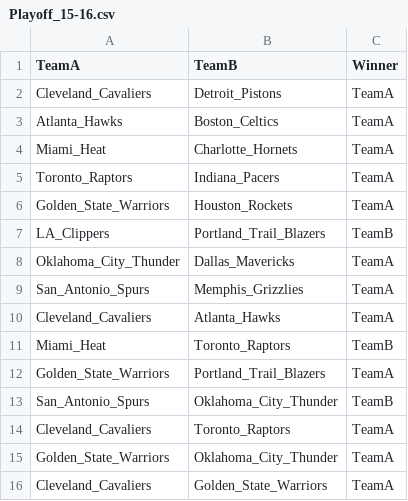
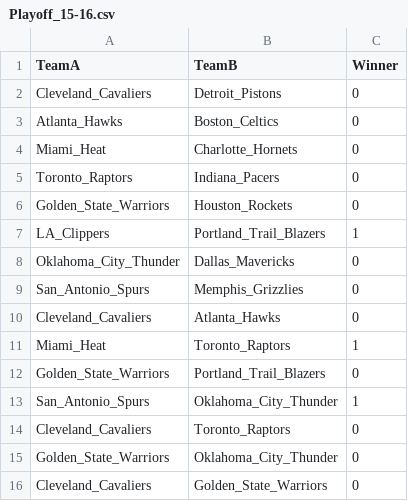
Before and after one commit to MaloneRobert/BasketballPredictor, a CSV file: Playoff_Matchups/Playoff_15-16.csv, drawn as a sheet.

```diff
--- a/Playoff_Matchups/Playoff_15-16.csv
+++ b/Playoff_Matchups/Playoff_15-16.csv
@@ -1,16 +1,16 @@
 TeamA,TeamB,Winner
-Cleveland_Cavaliers,Detroit_Pistons,TeamA
-Atlanta_Hawks,Boston_Celtics,TeamA
-Miami_Heat,Charlotte_Hornets,TeamA
-Toronto_Raptors,Indiana_Pacers,TeamA
-Golden_State_Warriors,Houston_Rockets,TeamA
-LA_Clippers,Portland_Trail_Blazers,TeamB
-Oklahoma_City_Thunder,Dallas_Mavericks,TeamA
-San_Antonio_Spurs,Memphis_Grizzlies,TeamA
-Cleveland_Cavaliers,Atlanta_Hawks,TeamA
-Miami_Heat,Toronto_Raptors,TeamB
-Golden_State_Warriors,Portland_Trail_Blazers,TeamA
-San_Antonio_Spurs,Oklahoma_City_Thunder,TeamB
-Cleveland_Cavaliers,Toronto_Raptors,TeamA
-Golden_State_Warriors,Oklahoma_City_Thunder,TeamA
-Cleveland_Cavaliers,Golden_State_Warriors,TeamA
+Cleveland_Cavaliers,Detroit_Pistons,0
+Atlanta_Hawks,Boston_Celtics,0
+Miami_Heat,Charlotte_Hornets,0
+Toronto_Raptors,Indiana_Pacers,0
+Golden_State_Warriors,Houston_Rockets,0
+LA_Clippers,Portland_Trail_Blazers,1
+Oklahoma_City_Thunder,Dallas_Mavericks,0
+San_Antonio_Spurs,Memphis_Grizzlies,0
+Cleveland_Cavaliers,Atlanta_Hawks,0
+Miami_Heat,Toronto_Raptors,1
+Golden_State_Warriors,Portland_Trail_Blazers,0
+San_Antonio_Spurs,Oklahoma_City_Thunder,1
+Cleveland_Cavaliers,Toronto_Raptors,0
+Golden_State_Warriors,Oklahoma_City_Thunder,0
+Cleveland_Cavaliers,Golden_State_Warriors,0
```
Also changed, not shown: Playoff_Matchups/Playoff_13-14.csv, Playoff_Matchups/Playoff_14-15.csv, 1 other file.
